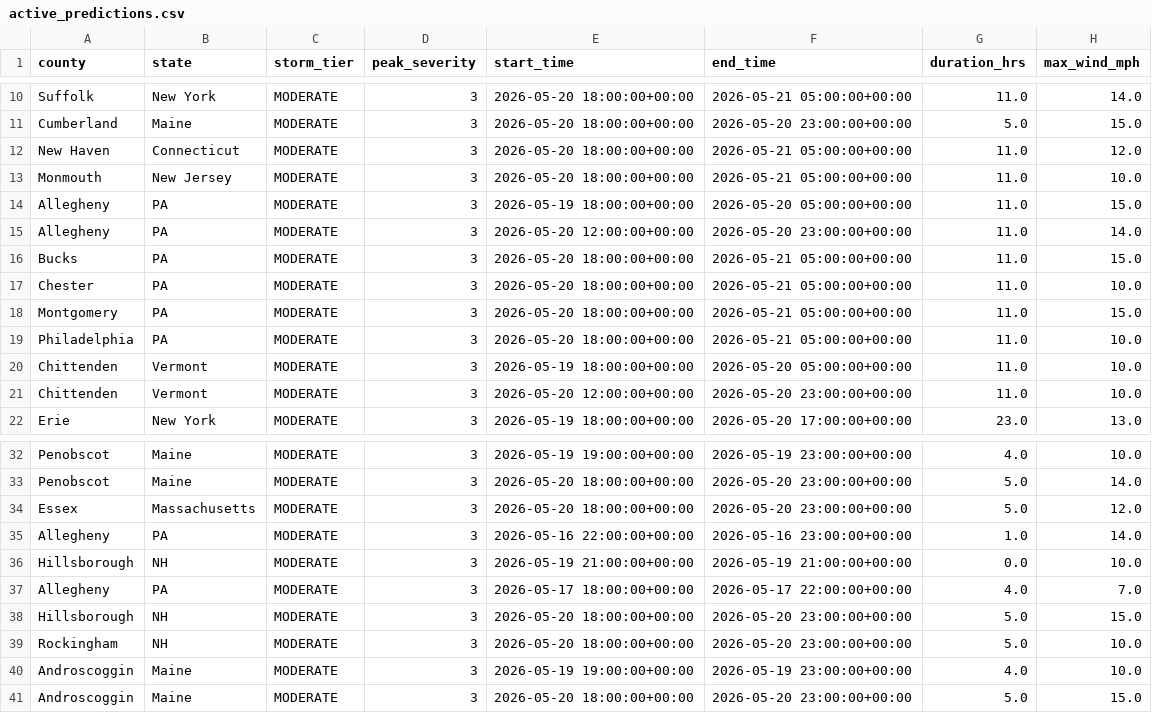
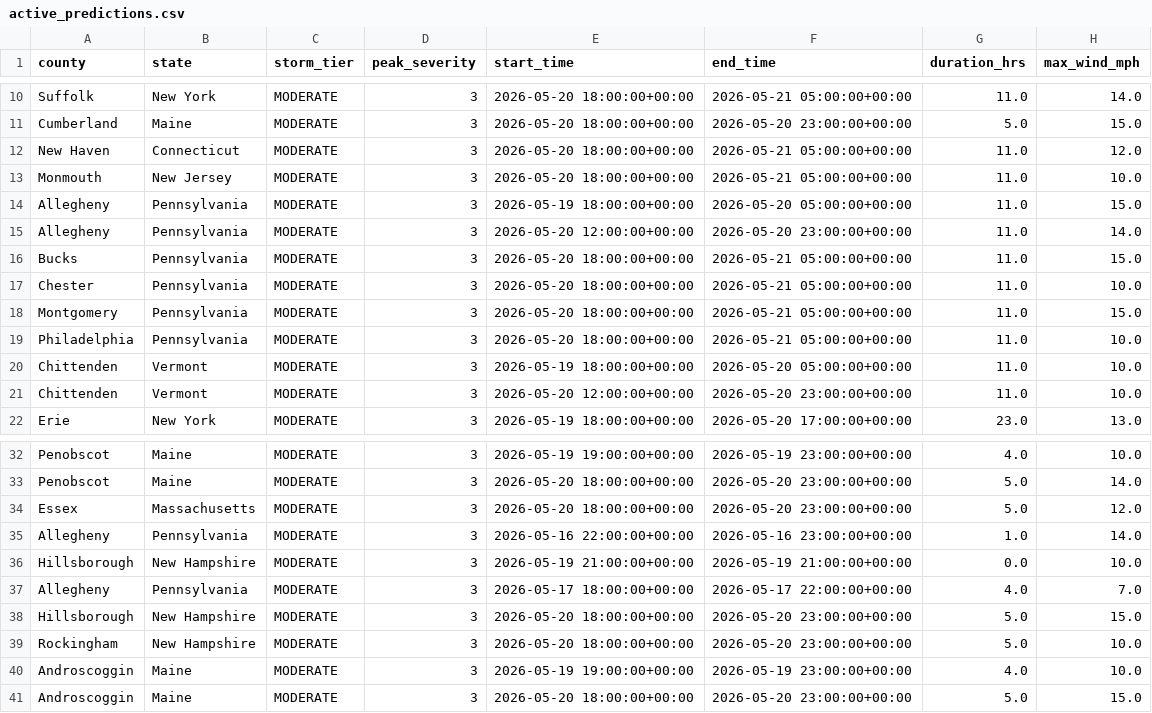
Before and after one commit to Jay9074/gridwatch, a CSV file: data/stormwatch/predictions/active_predictions.csv, drawn as a sheet; only a part is shown, gaps mark what is left out; the diff names each change by its address in the sheet, - before the commit and + after, or states it on an @@ line.

```diff
--- a/data/stormwatch/predictions/active_predictions.csv
+++ b/data/stormwatch/predictions/active_predictions.csv
-B14:B19 (state): PA
+B14:B19 (state): Pennsylvania
-B35 (state): PA
+B35 (state): Pennsylvania
-B36 (state): NH
+B36 (state): New Hampshire
-B37 (state): PA
+B37 (state): Pennsylvania
-B38:B39 (state): NH
+B38:B39 (state): New Hampshire
```
Also changed, not shown: data/stormwatch/predictions/prediction_log.csv, data/stormwatch/predictions/restoration_estimates.csv, 1 other file.
